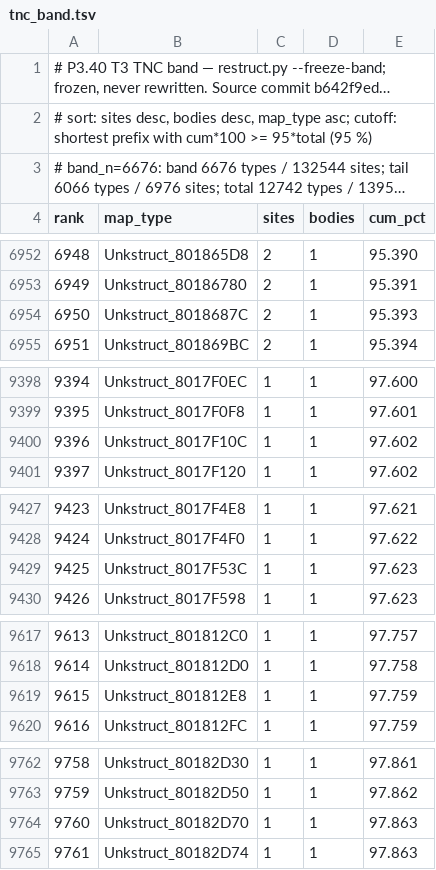
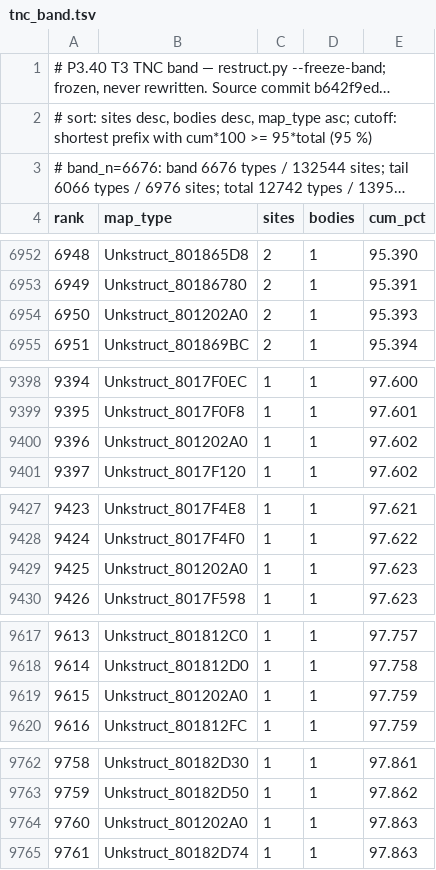
Before and after one commit to Druthulu/BFM-decomp, a TSV file: config/tnc_band.tsv, drawn as a sheet; only a part is shown, gaps mark what is left out; long unchanged cells end in …; the diff covers the shown part only.

```diff
--- a/config/tnc_band.tsv
+++ b/config/tnc_band.tsv
@@ -6953,3 +6953,3 @@ rank	map_type	sites	bodies	cum_pct
 6949	Unkstruct_80186780	2	1	95.391
-6950	Unkstruct_8018687C	2	1	95.393
+6950	Unkstruct_801202A0	2	1	95.393
 6951	Unkstruct_801869BC	2	1	95.394
@@ -9399,3 +9399,3 @@ rank	map_type	sites	bodies	cum_pct
 9395	Unkstruct_8017F0F8	1	1	97.601
-9396	Unkstruct_8017F10C	1	1	97.602
+9396	Unkstruct_801202A0	1	1	97.602
 9397	Unkstruct_8017F120	1	1	97.602
@@ -9428,3 +9428,3 @@ rank	map_type	sites	bodies	cum_pct
 9424	Unkstruct_8017F4F0	1	1	97.622
-9425	Unkstruct_8017F53C	1	1	97.623
+9425	Unkstruct_801202A0	1	1	97.623
 9426	Unkstruct_8017F598	1	1	97.623
@@ -9618,3 +9618,3 @@ rank	map_type	sites	bodies	cum_pct
 9614	Unkstruct_801812D0	1	1	97.758
-9615	Unkstruct_801812E8	1	1	97.759
+9615	Unkstruct_801202A0	1	1	97.759
 9616	Unkstruct_801812FC	1	1	97.759
@@ -9763,3 +9763,3 @@ rank	map_type	sites	bodies	cum_pct
 9759	Unkstruct_80182D50	1	1	97.862
-9760	Unkstruct_80182D70	1	1	97.863
+9760	Unkstruct_801202A0	1	1	97.863
 9761	Unkstruct_80182D74	1	1	97.863
```
Also changed, not shown: 1 edited cell elsewhere in this file, config/struct_dispositions.tsv, 41 other files.
